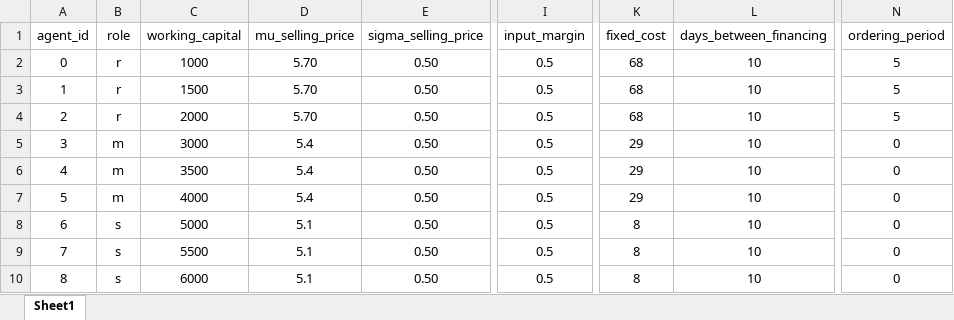
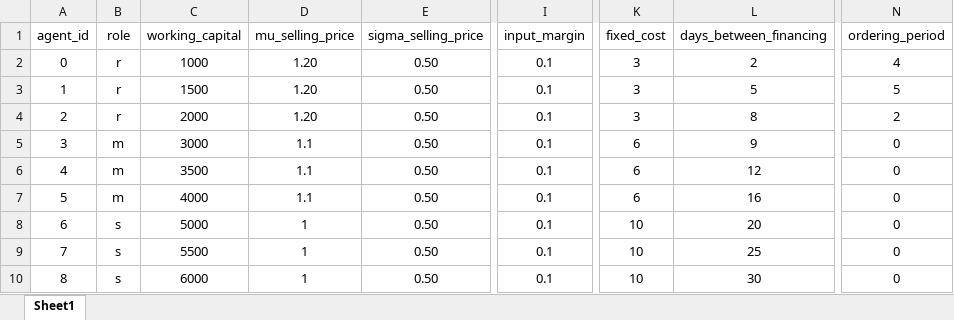
Before and after one commit to FarbodMoravveji/sclib, an Excel workbook: run_sheets/oligopoly_heterogeneous_wcap.xlsx, sheet Sheet1, drawn as a sheet; only a part is shown, gaps mark what is left out; values as stored, in another font and other column widths than the file's, no borders; the diff names each change by its address in the sheet, - before the commit and + after, or states it on an @@ line.

Commit message:
dynamic calculation of credit capacity and financing visualizaton added.

```diff
--- a/run_sheets/oligopoly_heterogeneous_wcap.xlsx (sheet Sheet1)
+++ b/run_sheets/oligopoly_heterogeneous_wcap.xlsx (sheet Sheet1)
-D2:D4 (mu_selling_price): 5.70
+D2:D4 (mu_selling_price): 1.20
-I2:I10 (input_margin): 0.5
+I2:I10 (input_margin): 0.1
-K2:K4 (fixed_cost): 68
+K2:K4 (fixed_cost): 3
-L2 (days_between_financing): 10
+L2 (days_between_financing): 2
-N2 (ordering_period): 5
+N2 (ordering_period): 4
-L3 (days_between_financing): 10
+L3 (days_between_financing): 5
-L4 (days_between_financing): 10
+L4 (days_between_financing): 8
-N4 (ordering_period): 5
+N4 (ordering_period): 2
-D5:D7 (mu_selling_price): 5.4
+D5:D7 (mu_selling_price): 1.1
-K5:K7 (fixed_cost): 29
+K5:K7 (fixed_cost): 6
-L5 (days_between_financing): 10
+L5 (days_between_financing): 9
-L6 (days_between_financing): 10
+L6 (days_between_financing): 12
-L7 (days_between_financing): 10
+L7 (days_between_financing): 16
-D8:D10 (mu_selling_price): 5.1
+D8:D10 (mu_selling_price): 1
-K8:K10 (fixed_cost): 8
+K8:K10 (fixed_cost): 10
-L8 (days_between_financing): 10
+L8 (days_between_financing): 20
-L9 (days_between_financing): 10
+L9 (days_between_financing): 25
-L10 (days_between_financing): 10
+L10 (days_between_financing): 30
```
Also changed, not shown: 25 other files.
